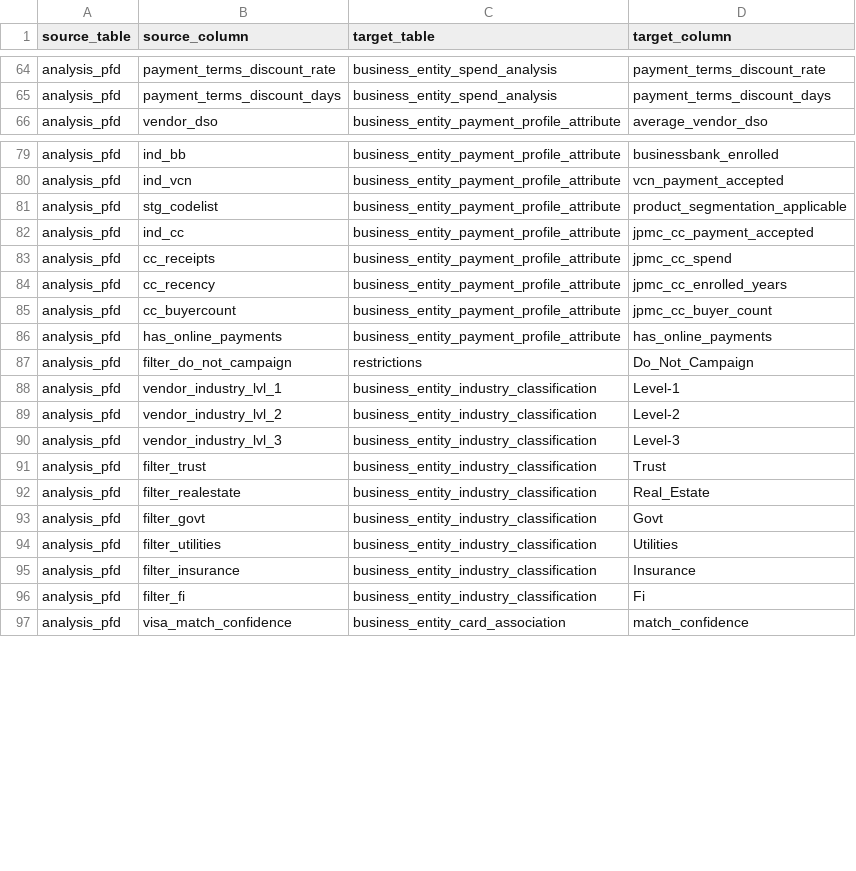
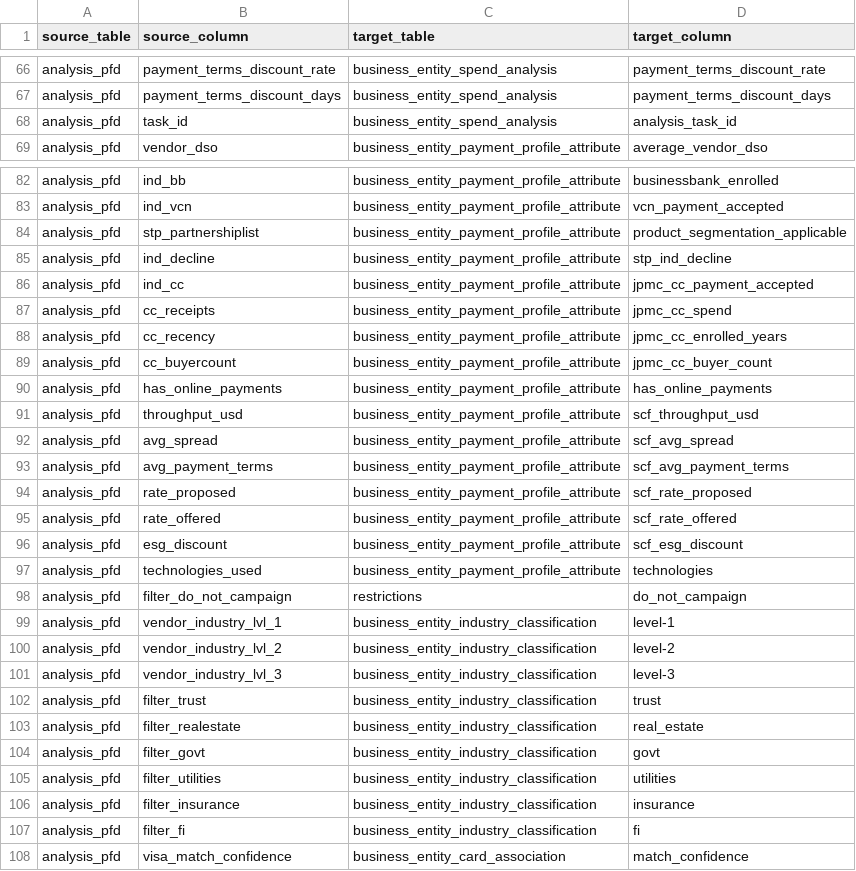
Before and after one commit to ParimalaVadde/PythonBikeRental, a CSV file: pfd_mapping_v1.csv, drawn as a sheet; only a part is shown, gaps mark what is left out; the diff covers the shown part only.

Commit message:
Update pfd_mapping_v1.csv

```diff
--- a/pfd_mapping_v1.csv
+++ b/pfd_mapping_v1.csv
@@ -65,2 +67,3 @@ analysis_pfd,payment_terms_discount_rate,business_entity_spend_analysis,payment_
 analysis_pfd,payment_terms_discount_days,business_entity_spend_analysis,payment_terms_discount_days
+analysis_pfd,task_id,business_entity_spend_analysis,analysis_task_id
 analysis_pfd,vendor_dso,business_entity_payment_profile_attribute,average_vendor_dso
@@ -80,3 +83,4 @@ analysis_pfd,ind_bb,business_entity_payment_profile_attribute,businessbank_enrol
 analysis_pfd,ind_vcn,business_entity_payment_profile_attribute,vcn_payment_accepted
-analysis_pfd,stg_codelist,business_entity_payment_profile_attribute,product_segmentation_applicable
+analysis_pfd,stp_partnershiplist,business_entity_payment_profile_attribute,product_segmentation_applicable
+analysis_pfd,ind_decline,business_entity_payment_profile_attribute,stp_ind_decline
 analysis_pfd,ind_cc,business_entity_payment_profile_attribute,jpmc_cc_payment_accepted
@@ -86,12 +90,19 @@ analysis_pfd,cc_buyercount,business_entity_payment_profile_attribute,jpmc_cc_buy
 analysis_pfd,has_online_payments,business_entity_payment_profile_attribute,has_online_payments
-analysis_pfd,filter_do_not_campaign,restrictions,Do_Not_Campaign
-analysis_pfd,vendor_industry_lvl_1,business_entity_industry_classification,Level-1
-analysis_pfd,vendor_industry_lvl_2,business_entity_industry_classification,Level-2
-analysis_pfd,vendor_industry_lvl_3,business_entity_industry_classification,Level-3
-analysis_pfd,filter_trust,business_entity_industry_classification,Trust
-analysis_pfd,filter_realestate,business_entity_industry_classification,Real_Estate
-analysis_pfd,filter_govt,business_entity_industry_classification,Govt
-analysis_pfd,filter_utilities,business_entity_industry_classification,Utilities
-analysis_pfd,filter_insurance,business_entity_industry_classification,Insurance
-analysis_pfd,filter_fi,business_entity_industry_classification,Fi
+analysis_pfd,throughput_usd,business_entity_payment_profile_attribute,scf_throughput_usd
+analysis_pfd,avg_spread,business_entity_payment_profile_attribute,scf_avg_spread
+analysis_pfd,avg_payment_terms,business_entity_payment_profile_attribute,scf_avg_payment_terms
+analysis_pfd,rate_proposed,business_entity_payment_profile_attribute,scf_rate_proposed
+analysis_pfd,rate_offered,business_entity_payment_profile_attribute,scf_rate_offered
+analysis_pfd,esg_discount,business_entity_payment_profile_attribute,scf_esg_discount
+analysis_pfd,technologies_used,business_entity_payment_profile_attribute,technologies
+analysis_pfd,filter_do_not_campaign,restrictions,do_not_campaign
+analysis_pfd,vendor_industry_lvl_1,business_entity_industry_classification,level-1
+analysis_pfd,vendor_industry_lvl_2,business_entity_industry_classification,level-2
+analysis_pfd,vendor_industry_lvl_3,business_entity_industry_classification,level-3
+analysis_pfd,filter_trust,business_entity_industry_classification,trust
+analysis_pfd,filter_realestate,business_entity_industry_classification,real_estate
+analysis_pfd,filter_govt,business_entity_industry_classification,govt
+analysis_pfd,filter_utilities,business_entity_industry_classification,utilities
+analysis_pfd,filter_insurance,business_entity_industry_classification,insurance
+analysis_pfd,filter_fi,business_entity_industry_classification,fi
 analysis_pfd,visa_match_confidence,business_entity_card_association,match_confidence
```
Also changed, not shown: 2 added rows and 7 edited cells elsewhere in this file.
